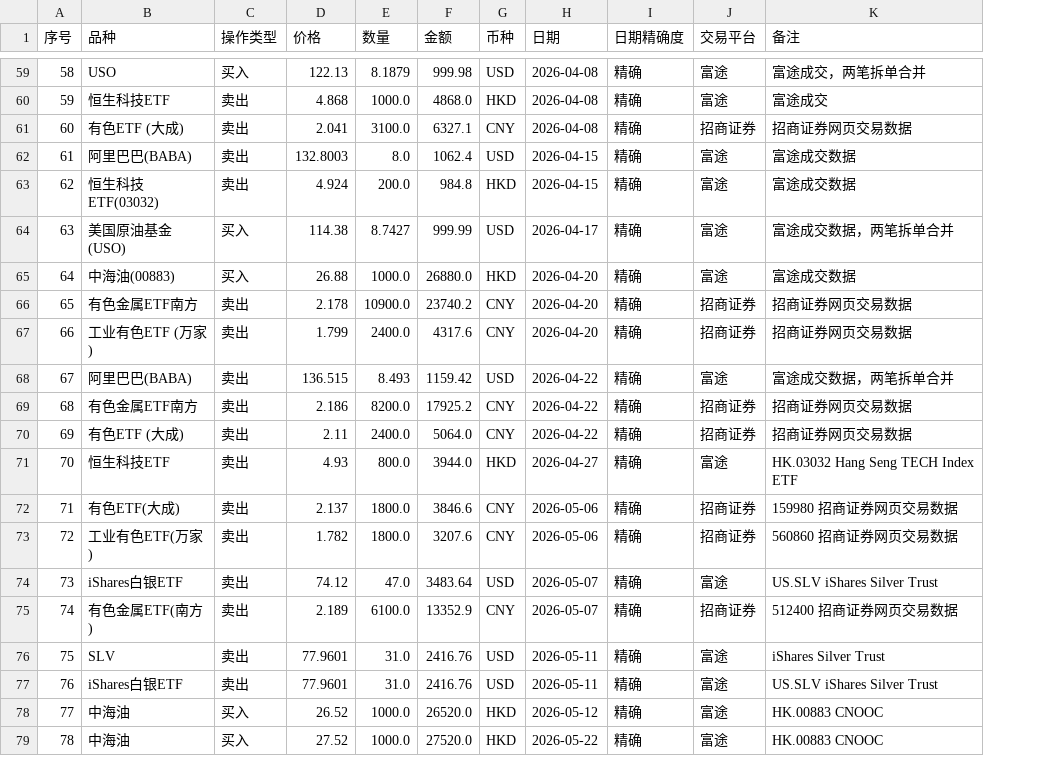
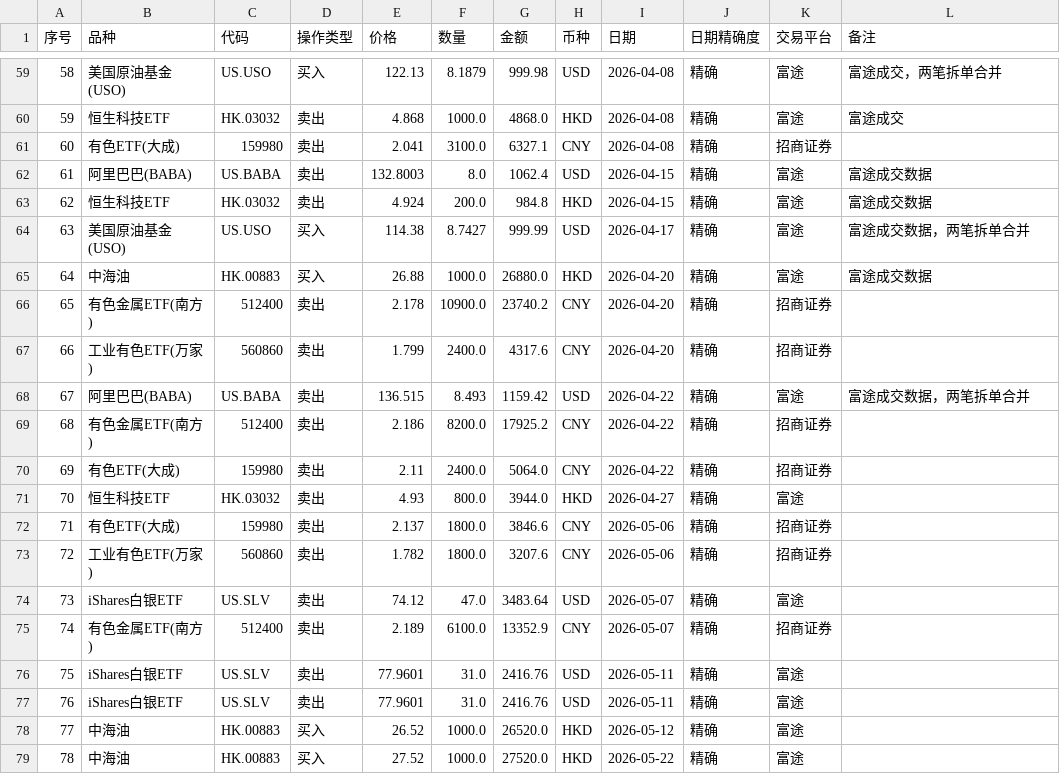
Before and after one commit to coderfengyun/digital-brain-of-me, a CSV file: investment/投资日志整理/交易日志汇总表.csv, drawn as a sheet; only a part is shown, gaps mark what is left out; addresses are those after the commit; the diff covers the shown part only; the diff names each change by its address in the sheet, - before the commit and + after, or states it on an @@ line.

```diff
--- a/investment/投资日志整理/交易日志汇总表.csv
+++ b/investment/投资日志整理/交易日志汇总表.csv
+column C (代码), rows 59-79: US.USO | HK.03032 | 159980 | US.BABA | HK.03032 | US.USO | HK.00883 | 512400 | 560860 | US.BABA | 512400 | 159980 | HK.03032 | 159980 | 560860 | US.SLV | 512400 | US.SLV | US.SLV | HK.00883 | HK.00883
-B59 (品种): USO
+B59 (品种): 美国原油基金(USO)
-B61 (品种): 有色ETF (大成)
+B61 (品种): 有色ETF(大成)
-L61 (备注): 招商证券网页交易数据
+L61 (备注): (empty)
-B63 (品种): 恒生科技ETF(03032)
+B63 (品种): 恒生科技ETF
-B65 (品种): 中海油(00883)
+B65 (品种): 中海油
-B66 (品种): 有色金属ETF南方
+B66 (品种): 有色金属ETF(南方)
-L66:L67 (备注): 招商证券网页交易数据
+L66:L67 (备注): (empty)
-B67 (品种): 工业有色ETF (万家)
+B67 (品种): 工业有色ETF(万家)
-B69 (品种): 有色金属ETF南方
+B69 (品种): 有色金属ETF(南方)
-L69:L70 (备注): 招商证券网页交易数据
+L69:L70 (备注): (empty)
-B70 (品种): 有色ETF (大成)
+B70 (品种): 有色ETF(大成)
-L71 (备注): HK.03032 Hang Seng TECH Index ETF
+L71 (备注): (empty)
-L72 (备注): 159980 招商证券网页交易数据
+L72 (备注): (empty)
-L73 (备注): 560860 招商证券网页交易数据
+L73 (备注): (empty)
-L74 (备注): US.SLV iShares Silver Trust
+L74 (备注): (empty)
-L75 (备注): 512400 招商证券网页交易数据
+L75 (备注): (empty)
-B76 (品种): SLV
+B76 (品种): iShares白银ETF
-L76 (备注): iShares Silver Trust
+L76 (备注): (empty)
-L77 (备注): US.SLV iShares Silver Trust
+L77 (备注): (empty)
-L78:L79 (备注): HK.00883 CNOOC
+L78:L79 (备注): (empty)
```
Also changed, not shown: 30 edited cells elsewhere in this file.
